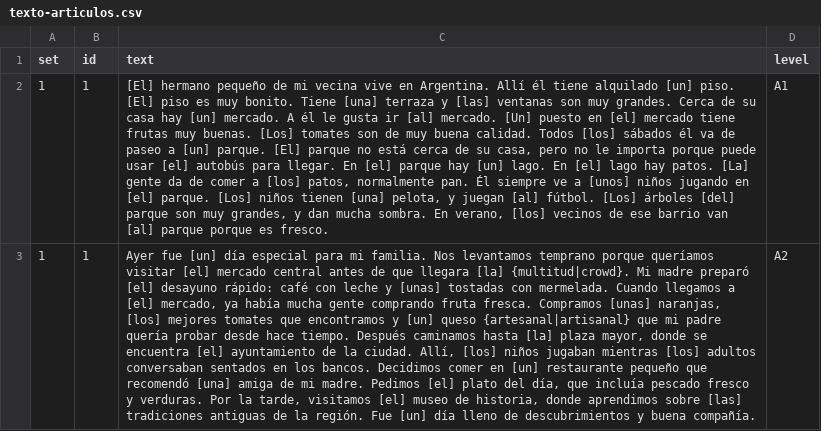
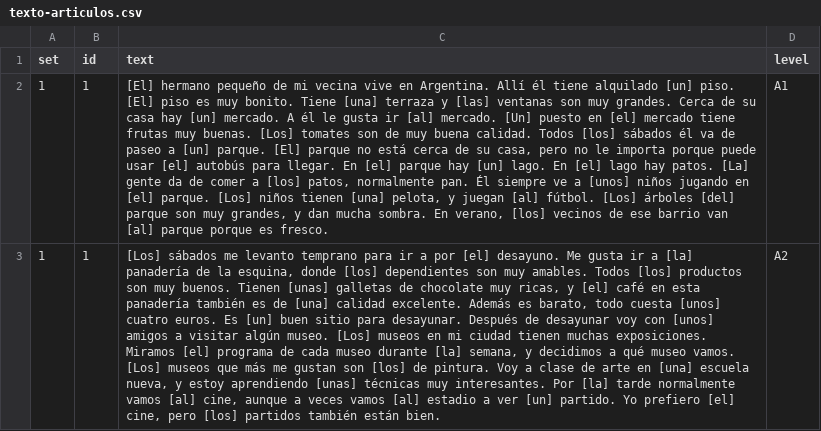
Before and after one commit to beaim19/spanishdespacio, a CSV file: content/exercises/texto-articulos.csv, drawn as a sheet; the diff names each change by its address in the sheet, - before the commit and + after, or states it on an @@ line.

```diff
--- a/content/exercises/texto-articulos.csv
+++ b/content/exercises/texto-articulos.csv
-C3 (text): Ayer fue [un] día especial para mi familia. Nos levantamos temprano porque queríamos visitar [el] mercado central antes de que llegara [la] {multitud|crowd}. Mi madre preparó [el] desayuno rápido: café con leche y [unas] tostadas con mermelada. Cuando llegamos a [el] mercado, ya había mucha gente comprando fruta fresca. Compramos [unas] naranjas, [los] mejores tomates que encontramos y [un] queso {artesanal|artisanal} que mi padre quería probar desde hace tiempo. Después caminamos hasta [la] plaza mayor, donde se encuentra [el] ayuntamiento de la ciudad. Allí, [los] niños jugaban mientras [los] adultos conversaban sentados en los bancos. Decidimos comer en [un] restaurante pequeño que recomendó [una] amiga de mi madre. Pedimos [el] plato del día, que incluía pescado fresco y verduras. Por la tarde, visitamos [el] museo de historia, donde aprendimos sobre [las] tradiciones antiguas de la región. Fue [un] día lleno de descubrimientos y buena compañía.
+C3 (text): [Los] sábados me levanto temprano para ir a por [el] desayuno. Me gusta ir a [la] panadería de la esquina, donde [los] dependientes son muy amables. Todos [los] productos son muy buenos. Tienen [unas] galletas de chocolate muy ricas, y [el] café en esta panadería también es de [una] calidad excelente. Además es barato, todo cuesta [unos] cuatro euros. Es [un] buen sitio para desayunar. Después de desayunar voy con [unos] amigos a visitar algún museo. [Los] museos en mi ciudad tienen muchas exposiciones. Miramos [el] programa de cada museo durante [la] semana, y decidimos a qué museo vamos. [Los] museos que más me gustan son [los] de pintura. Voy a clase de arte en [una] escuela nueva, y estoy aprendiendo [unas] técnicas muy interesantes. Por [la] tarde normalmente vamos [al] cine, aunque a veces vamos [al] estadio a ver [un] partido. Yo prefiero [el] cine, pero [los] partidos también están bien.
```
Also changed, not shown: content/exercises/texto-adjetivos.csv, content/exercises/trivia.csv, 7 other files.
